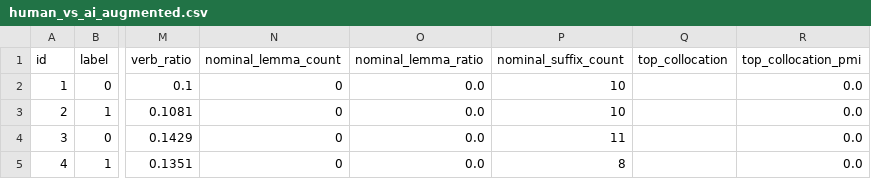
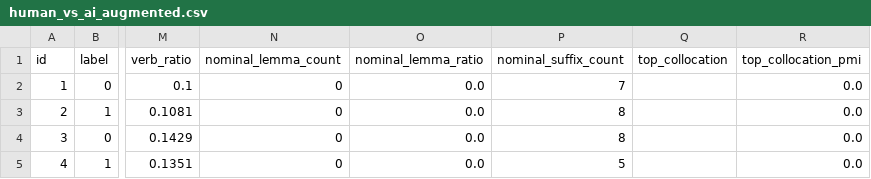
Before and after one commit to nguyendinhthienloc/SC203, a CSV file: results/human_vs_ai_augmented.csv, drawn as a sheet; only a part is shown, gaps mark what is left out; the diff names each change by its address in the sheet, - before the commit and + after, or states it on an @@ line.

```diff
--- a/results/human_vs_ai_augmented.csv
+++ b/results/human_vs_ai_augmented.csv
-P2 (nominal_suffix_count): 10
+P2 (nominal_suffix_count): 7
-P3 (nominal_suffix_count): 10
+P3 (nominal_suffix_count): 8
-P4 (nominal_suffix_count): 11
+P4 (nominal_suffix_count): 8
-P5 (nominal_suffix_count): 8
+P5 (nominal_suffix_count): 5
```
Also changed, not shown: 13 other files.
